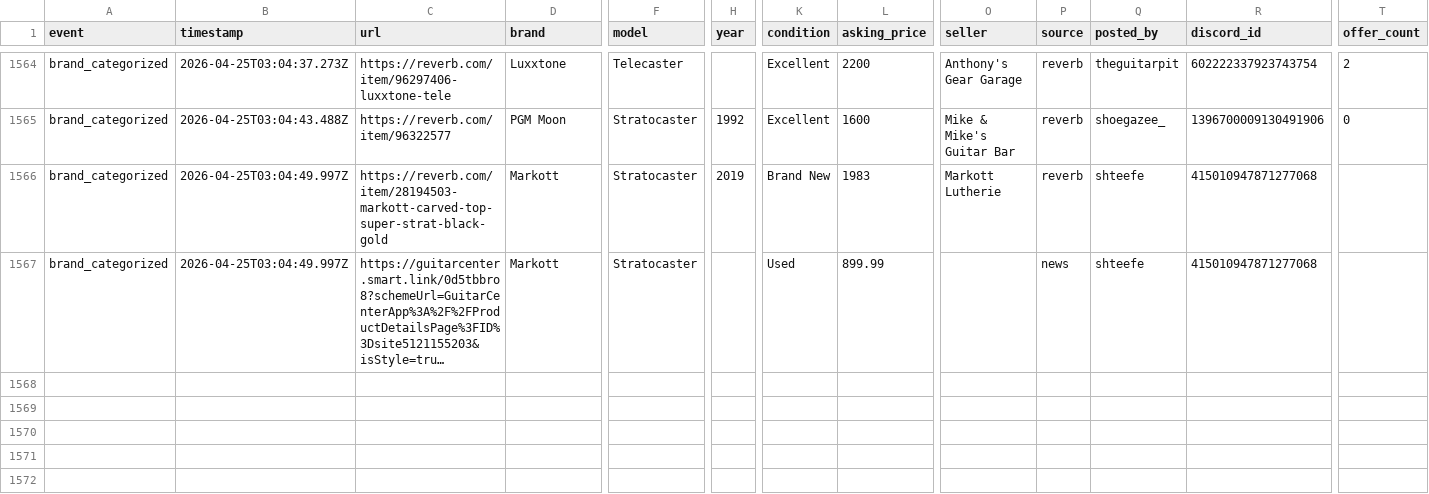
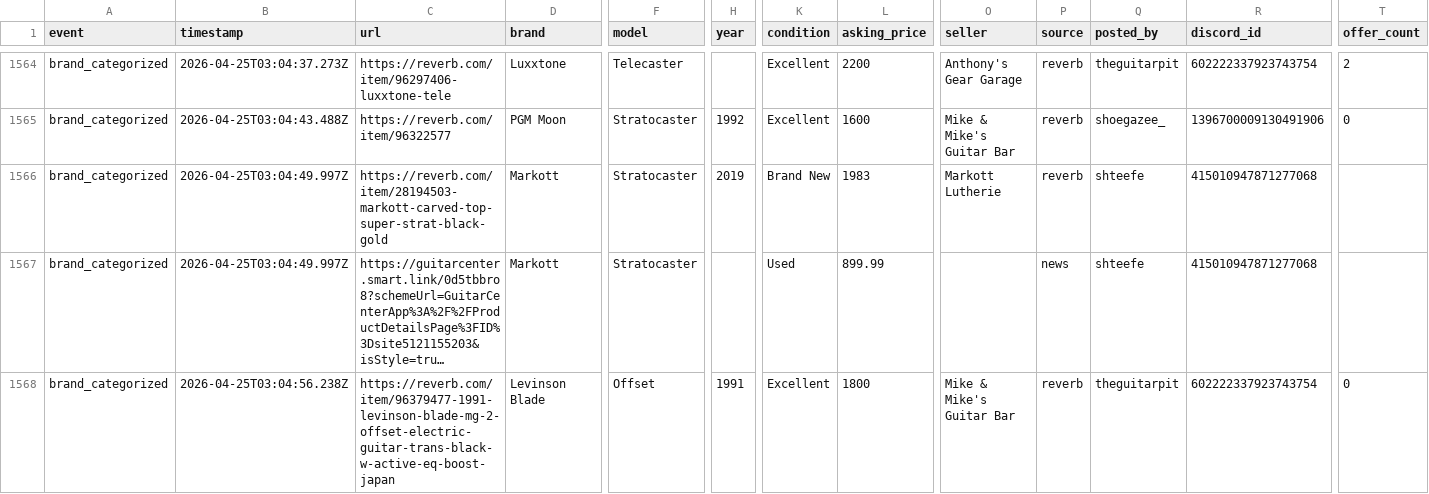
Before and after one commit to SrsRamifications/guitar-pit-data, a CSV file: analytics.csv, drawn as a sheet; only a part is shown, gaps mark what is left out; long unchanged cells end in …; rows hold the shown columns only; the diff names each change by its address in the sheet, - before the commit and + after, or states it on an @@ line.

Commit message:
📊 Analytics: 1 event(s) [skip ci]

```diff
--- a/analytics.csv
+++ b/analytics.csv
+row 1568: brand_categorized | 2026-04-25T03:04:56.238Z | https://reverb.com/item/96379477-1991-levinson-blade-mg-2-offset-electric-guitar-trans-black-w-active-eq-boost-japan | Levinson Blade | Offset | 1991 | Excellent | 1800 | Mike & Mike's Guitar Bar | reverb | theguitarpit | 602222337923743754 | 0
```
